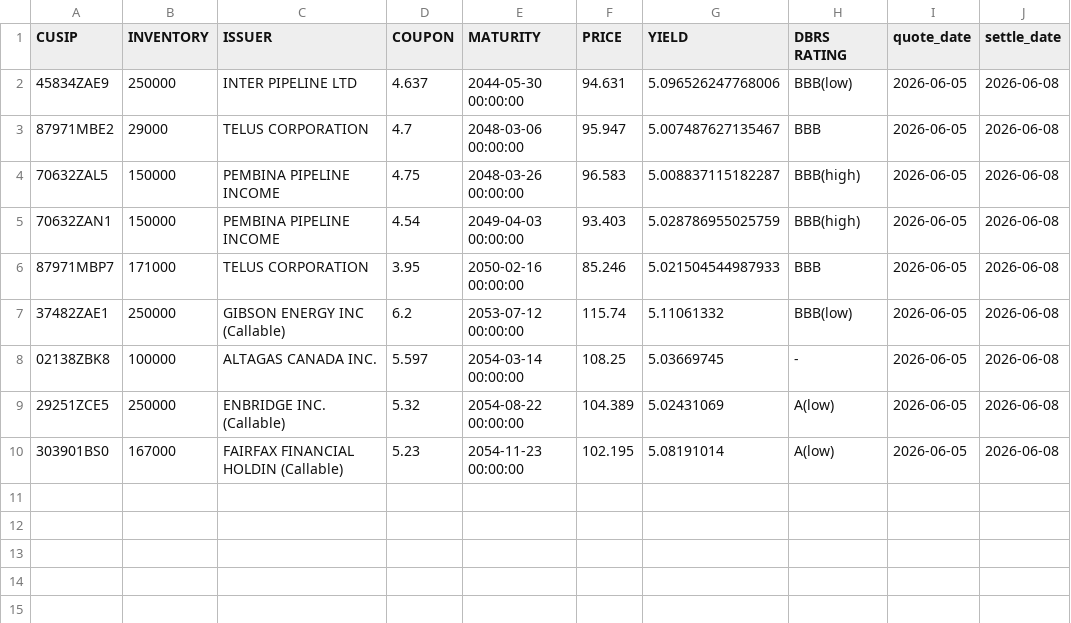
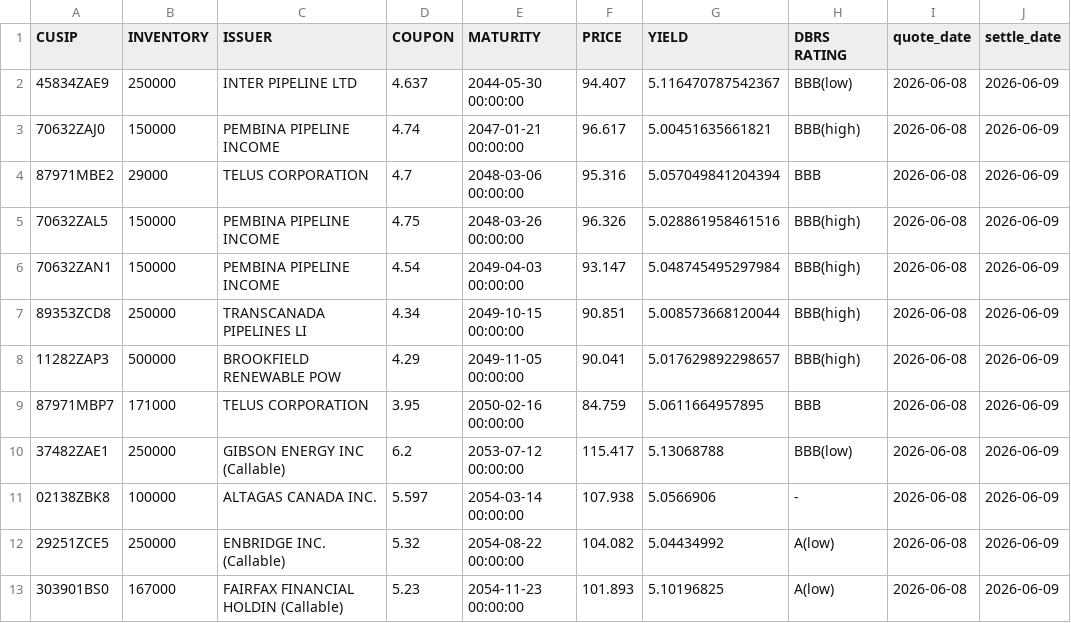
Before and after one commit to LVG77/qt-bonds, a CSV file: high_yield.csv, drawn as a sheet.

```diff
--- a/high_yield.csv
+++ b/high_yield.csv
@@ -1,10 +1,13 @@
 CUSIP,INVENTORY,ISSUER,COUPON,MATURITY,PRICE,YIELD,DBRS RATING,quote_date,settle_date
-45834ZAE9,250000,INTER PIPELINE LTD,4.637,2044-05-30 00:00:00,94.631,5.096526247768006,BBB(low),2026-06-05,2026-06-08
-87971MBE2,29000,TELUS CORPORATION,4.7,2048-03-06 00:00:00,95.947,5.007487627135467,BBB,2026-06-05,2026-06-08
-70632ZAL5,150000,PEMBINA PIPELINE INCOME,4.75,2048-03-26 00:00:00,96.583,5.008837115182287,BBB(high),2026-06-05,2026-06-08
-70632ZAN1,150000,PEMBINA PIPELINE INCOME,4.54,2049-04-03 00:00:00,93.403,5.028786955025759,BBB(high),2026-06-05,2026-06-08
-87971MBP7,171000,TELUS CORPORATION,3.95,2050-02-16 00:00:00,85.246,5.021504544987933,BBB,2026-06-05,2026-06-08
-37482ZAE1,250000,GIBSON ENERGY INC  (Callable),6.2,2053-07-12 00:00:00,115.74,5.11061332,BBB(low),2026-06-05,2026-06-08
-02138ZBK8,100000,ALTAGAS CANADA INC.,5.597,2054-03-14 00:00:00,108.25,5.03669745,-,2026-06-05,2026-06-08
-29251ZCE5,250000,ENBRIDGE INC.  (Callable),5.32,2054-08-22 00:00:00,104.389,5.02431069,A(low),2026-06-05,2026-06-08
-303901BS0,167000,FAIRFAX FINANCIAL HOLDIN  (Callable),5.23,2054-11-23 00:00:00,102.195,5.08191014,A(low),2026-06-05,2026-06-08
+45834ZAE9,250000,INTER PIPELINE LTD,4.637,2044-05-30 00:00:00,94.407,5.116470787542367,BBB(low),2026-06-08,2026-06-09
+70632ZAJ0,150000,PEMBINA PIPELINE INCOME,4.74,2047-01-21 00:00:00,96.617,5.00451635661821,BBB(high),2026-06-08,2026-06-09
+87971MBE2,29000,TELUS CORPORATION,4.7,2048-03-06 00:00:00,95.316,5.057049841204394,BBB,2026-06-08,2026-06-09
+70632ZAL5,150000,PEMBINA PIPELINE INCOME,4.75,2048-03-26 00:00:00,96.326,5.028861958461516,BBB(high),2026-06-08,2026-06-09
+70632ZAN1,150000,PEMBINA PIPELINE INCOME,4.54,2049-04-03 00:00:00,93.147,5.048745495297984,BBB(high),2026-06-08,2026-06-09
+89353ZCD8,250000,TRANSCANADA PIPELINES LI,4.34,2049-10-15 00:00:00,90.851,5.008573668120044,BBB(high),2026-06-08,2026-06-09
+11282ZAP3,500000,BROOKFIELD RENEWABLE POW,4.29,2049-11-05 00:00:00,90.041,5.017629892298657,BBB(high),2026-06-08,2026-06-09
+87971MBP7,171000,TELUS CORPORATION,3.95,2050-02-16 00:00:00,84.759,5.0611664957895,BBB,2026-06-08,2026-06-09
+37482ZAE1,250000,GIBSON ENERGY INC  (Callable),6.2,2053-07-12 00:00:00,115.417,5.13068788,BBB(low),2026-06-08,2026-06-09
+02138ZBK8,100000,ALTAGAS CANADA INC.,5.597,2054-03-14 00:00:00,107.938,5.0566906,-,2026-06-08,2026-06-09
+29251ZCE5,250000,ENBRIDGE INC.  (Callable),5.32,2054-08-22 00:00:00,104.082,5.04434992,A(low),2026-06-08,2026-06-09
+303901BS0,167000,FAIRFAX FINANCIAL HOLDIN  (Callable),5.23,2054-11-23 00:00:00,101.893,5.10196825,A(low),2026-06-08,2026-06-09
```
Also changed, not shown: corporate.csv, coupon.csv, 4 other files.
